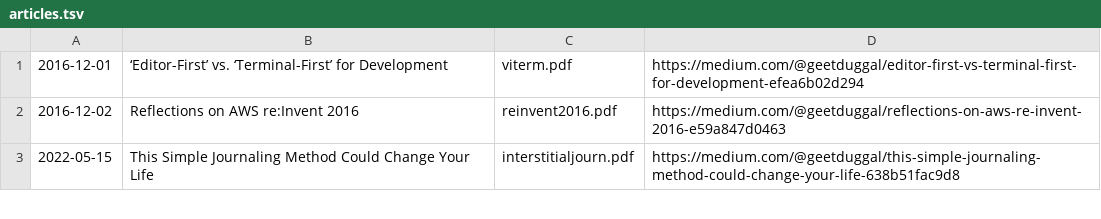
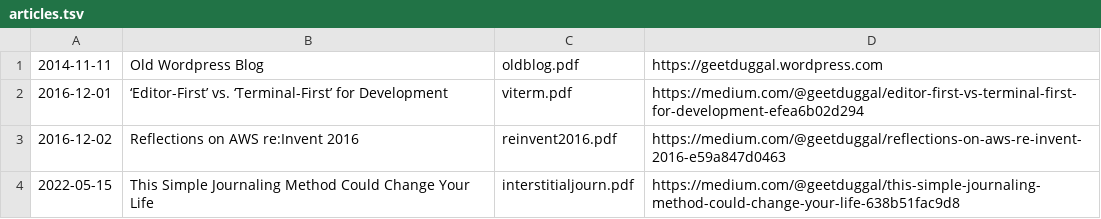
Before and after one commit to geetduggal/geetduggal.github.io, a TSV file: articles.tsv, drawn as a sheet; only a part is shown; the diff names each change by its address in the sheet, - before the commit and + after, or states it on an @@ line.

Commit message:
Adding articles

```diff
--- a/articles.tsv
+++ b/articles.tsv
+row 1: 2014-11-11 | Old Wordpress Blog | oldblog.pdf | https://geetduggal.wordpress.com
```
Also changed, not shown: 1 other file.
